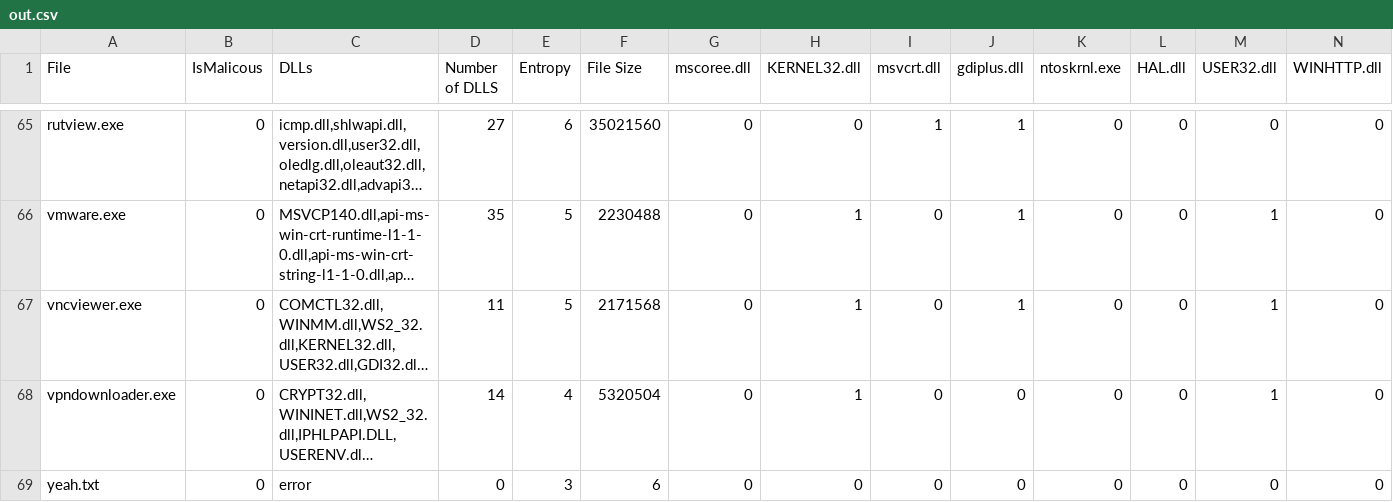
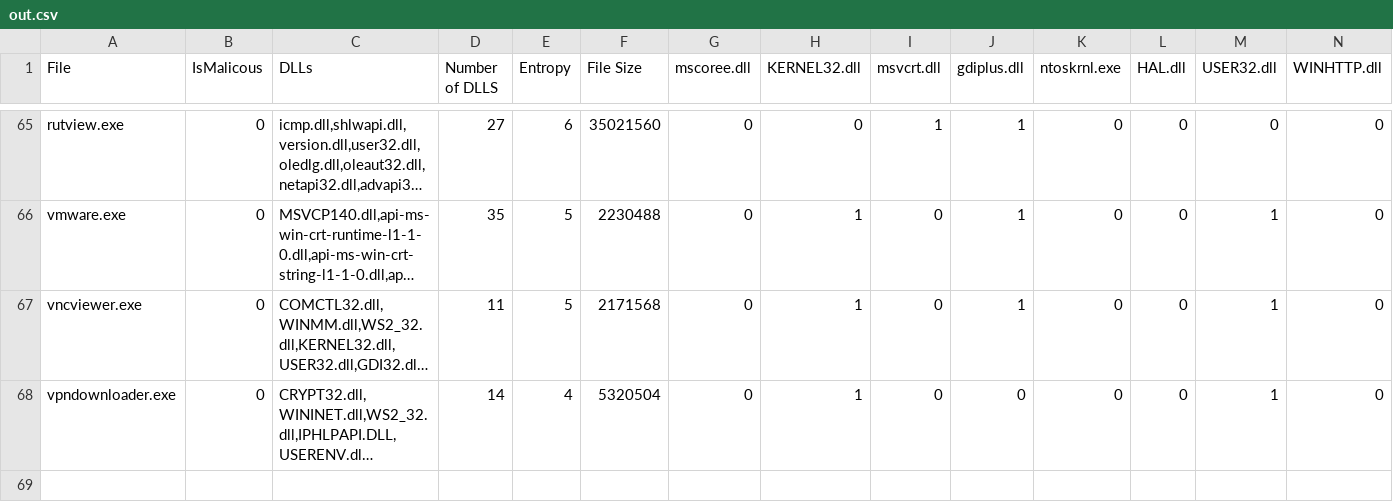
Before and after one commit to theRealestAEP/SeniorDesign, a CSV file: MalwareEngine/dataCollection/out.csv, drawn as a sheet; only a part is shown, gaps mark what is left out; long unchanged cells end in …; rows hold the shown columns only; the diff names each change by its address in the sheet, - before the commit and + after, or states it on an @@ line.

```diff
--- a/MalwareEngine/dataCollection/out.csv
+++ b/MalwareEngine/dataCollection/out.csv
-row 69: yeah.txt | 0 | error | 0 | 3 | 6 | 0 | 0 | 0 | 0 | 0 | 0 | 0 | 0
```
Also changed, not shown: 10 other files.
